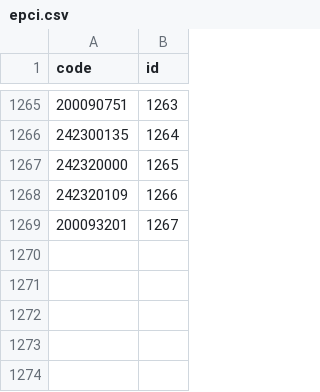
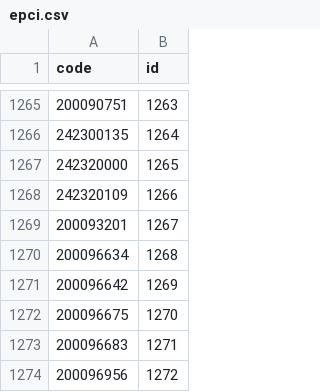
Before and after one commit to lafranceinsoumise/data_france, a CSV file: backend/tasks/final_data/epci.csv, drawn as a sheet; only a part is shown, gaps mark what is left out; the diff names each change by its address in the sheet, - before the commit and + after, or states it on an @@ line.

```diff
--- a/backend/tasks/final_data/epci.csv
+++ b/backend/tasks/final_data/epci.csv
+row 1270: 200096634 | 1268
+row 1271: 200096642 | 1269
+row 1272: 200096675 | 1270
+row 1273: 200096683 | 1271
+row 1274: 200096956 | 1272
```
Also changed, not shown: backend/tasks/final_data/cantons.csv, backend/tasks/final_data/circonscriptions_legislatives.csv, 20 other files.
